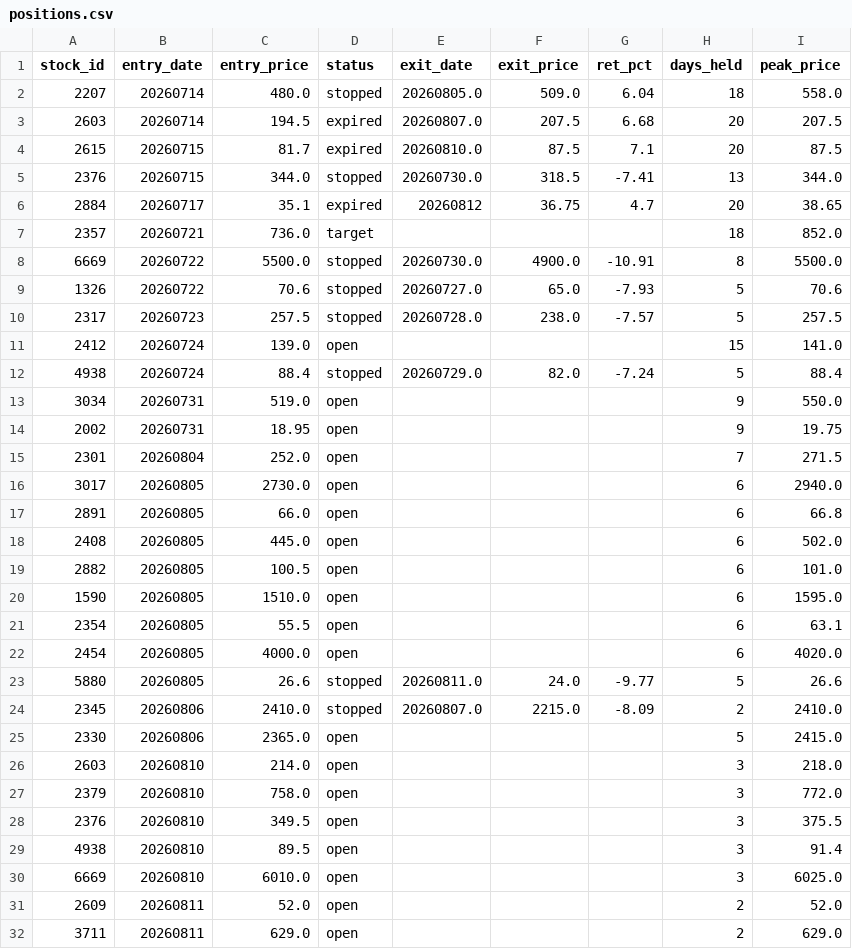
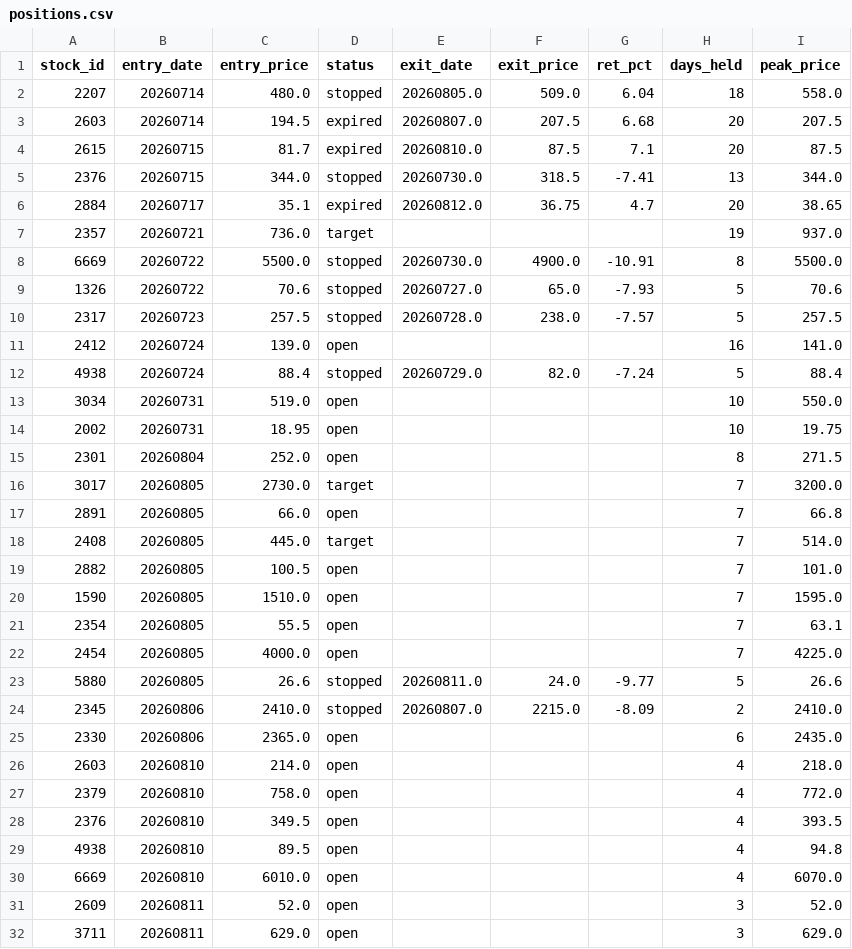
Before and after one commit to smile2201/quant_tw, a CSV file: results/positions.csv, drawn as a sheet; only a part is shown; the diff covers the shown part only.

```diff
--- a/results/positions.csv
+++ b/results/positions.csv
@@ -5,4 +5,4 @@
 2376,20260715,344.0,stopped,20260730.0,318.5,-7.41,13,344.0
-2884,20260717,35.1,expired,20260812,36.75,4.7,20,38.65
-2357,20260721,736.0,target,,,,18,852.0
+2884,20260717,35.1,expired,20260812.0,36.75,4.7,20,38.65
+2357,20260721,736.0,target,,,,19,937.0
 6669,20260722,5500.0,stopped,20260730.0,4900.0,-10.91,8,5500.0
@@ -10,23 +10,23 @@
 2317,20260723,257.5,stopped,20260728.0,238.0,-7.57,5,257.5
-2412,20260724,139.0,open,,,,15,141.0
+2412,20260724,139.0,open,,,,16,141.0
 4938,20260724,88.4,stopped,20260729.0,82.0,-7.24,5,88.4
-3034,20260731,519.0,open,,,,9,550.0
-2002,20260731,18.95,open,,,,9,19.75
-2301,20260804,252.0,open,,,,7,271.5
-3017,20260805,2730.0,open,,,,6,2940.0
-2891,20260805,66.0,open,,,,6,66.8
-2408,20260805,445.0,open,,,,6,502.0
-2882,20260805,100.5,open,,,,6,101.0
-1590,20260805,1510.0,open,,,,6,1595.0
-2354,20260805,55.5,open,,,,6,63.1
-2454,20260805,4000.0,open,,,,6,4020.0
+3034,20260731,519.0,open,,,,10,550.0
+2002,20260731,18.95,open,,,,10,19.75
+2301,20260804,252.0,open,,,,8,271.5
+3017,20260805,2730.0,target,,,,7,3200.0
+2891,20260805,66.0,open,,,,7,66.8
+2408,20260805,445.0,target,,,,7,514.0
+2882,20260805,100.5,open,,,,7,101.0
+1590,20260805,1510.0,open,,,,7,1595.0
+2354,20260805,55.5,open,,,,7,63.1
+2454,20260805,4000.0,open,,,,7,4225.0
 5880,20260805,26.6,stopped,20260811.0,24.0,-9.77,5,26.6
 2345,20260806,2410.0,stopped,20260807.0,2215.0,-8.09,2,2410.0
-2330,20260806,2365.0,open,,,,5,2415.0
-2603,20260810,214.0,open,,,,3,218.0
-2379,20260810,758.0,open,,,,3,772.0
-2376,20260810,349.5,open,,,,3,375.5
-4938,20260810,89.5,open,,,,3,91.4
-6669,20260810,6010.0,open,,,,3,6025.0
-2609,20260811,52.0,open,,,,2,52.0
-3711,20260811,629.0,open,,,,2,629.0
+2330,20260806,2365.0,open,,,,6,2435.0
+2603,20260810,214.0,open,,,,4,218.0
+2379,20260810,758.0,open,,,,4,772.0
+2376,20260810,349.5,open,,,,4,393.5
+4938,20260810,89.5,open,,,,4,94.8
+6669,20260810,6010.0,open,,,,4,6070.0
+2609,20260811,52.0,open,,,,3,52.0
+3711,20260811,629.0,open,,,,3,629.0
```
Also changed, not shown: 1 added row and 13 edited cells elsewhere in this file, 2 other files.
